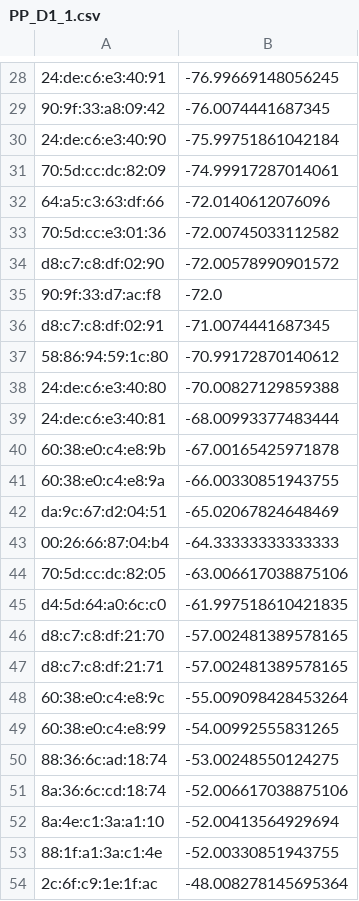
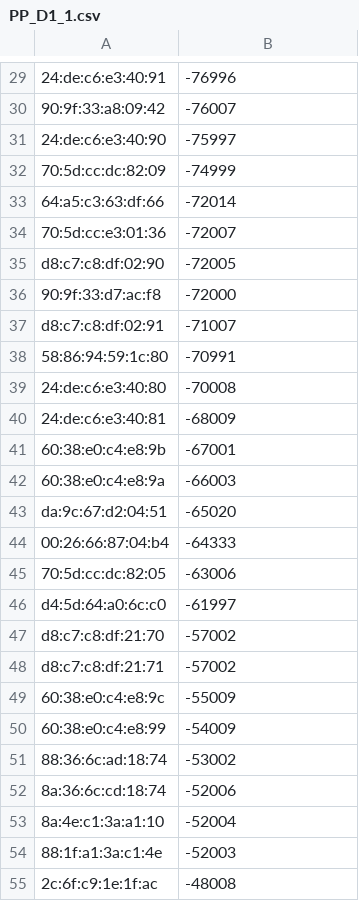
Before and after one commit to Oh-yk/cs546, a CSV file: data/preprocessed/radiomap/district1/PP_D1_1.csv, drawn as a sheet; only a part is shown, gaps mark what is left out; addresses are those after the commit; the diff covers the shown part only; the diff names each change by its address in the sheet, - before the commit and + after, or states it on an @@ line.

```diff
--- a/data/preprocessed/radiomap/district1/PP_D1_1.csv
+++ b/data/preprocessed/radiomap/district1/PP_D1_1.csv
-B29: -76.99669148056245
+B29: -76996
-B30: -76.0074441687345
+B30: -76007
-B31: -75.99751861042184
+B31: -75997
-B32: -74.99917287014061
+B32: -74999
-B33: -72.0140612076096
+B33: -72014
-B34: -72.00745033112582
+B34: -72007
-B35: -72.00578990901572
+B35: -72005
-B36: -72.0
+B36: -72000
-B37: -71.0074441687345
+B37: -71007
-B38: -70.99172870140612
+B38: -70991
-B39: -70.00827129859388
+B39: -70008
-B40: -68.00993377483444
+B40: -68009
-B41: -67.00165425971878
+B41: -67001
-B42: -66.00330851943755
+B42: -66003
-B43: -65.02067824648469
+B43: -65020
-B44: -64.33333333333333
+B44: -64333
-B45: -63.006617038875106
+B45: -63006
-B46: -61.997518610421835
+B46: -61997
-B47:B48: -57.002481389578165
+B47:B48: -57002
-B49: -55.009098428453264
+B49: -55009
-B50: -54.00992555831265
+B50: -54009
-B51: -53.00248550124275
+B51: -53002
-B52: -52.006617038875106
+B52: -52006
-B53: -52.00413564929694
+B53: -52004
-B54: -52.00330851943755
+B54: -52003
-B55: -48.008278145695364
+B55: -48008
```
Also changed, not shown: 1 added row and 27 edited cells elsewhere in this file, data/preprocessed/radiomap/district3/PP_D3_1.csv, data/preprocessed/radiomap/district4/PP_D4_2.csv, 39 other files.
